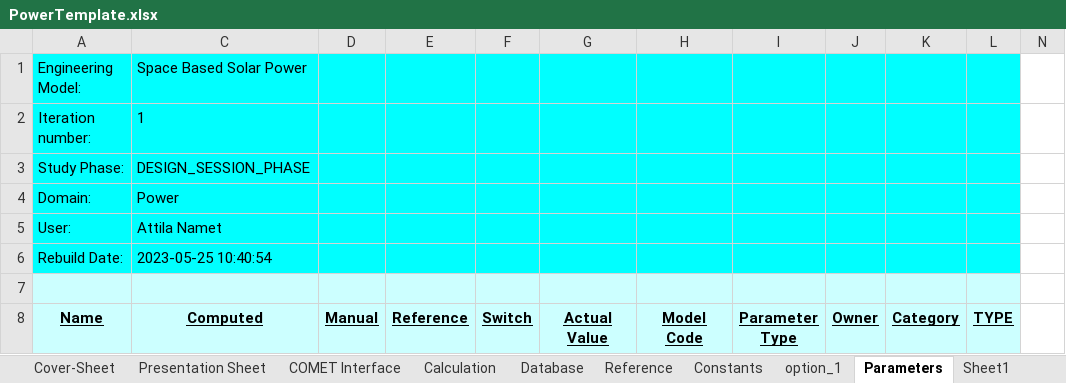
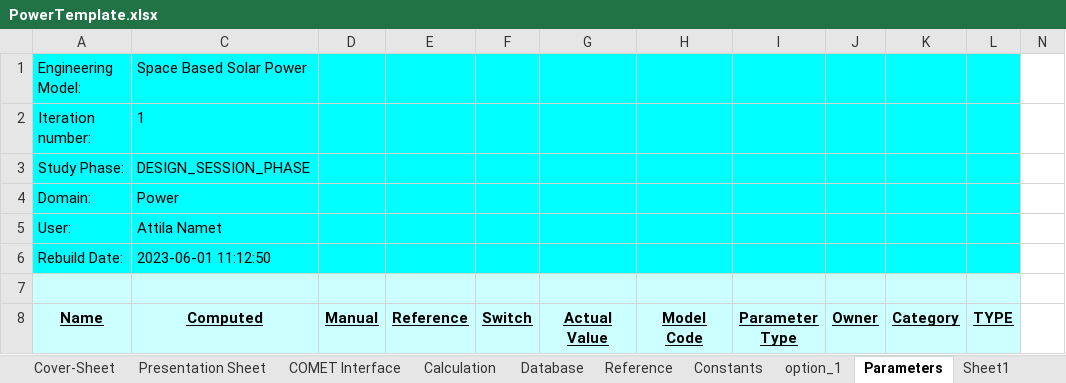
Before and after one commit to dajcs/SBSP, an Excel workbook: PowerTemplate.xlsx, sheet Parameters, drawn as a sheet; only a part is shown; values as stored, in another font and other column widths than the file's, no borders; the diff covers the shown part only; the diff names each change by its address in the sheet, - before the commit and + after, or states it on an @@ line.

```diff
--- a/PowerTemplate.xlsx (sheet Parameters)
+++ b/PowerTemplate.xlsx (sheet Parameters)
-C6 (Computed): 2023-05-25 10:40:54
+C6 (Computed): 2023-06-01 11:12:50
```
Also changed, not shown: 14 added rows and 2 removed rows elsewhere in this sheet, sheet option_1, formulas that keep their value, hidden cells.
